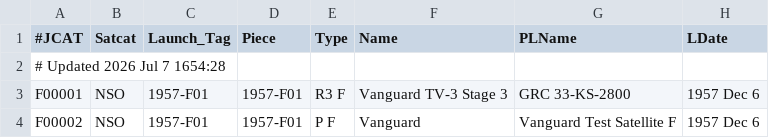
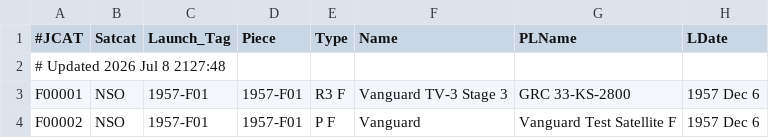
Before and after one commit to cbarker211/Emissions_API, a TSV file: gcat/ftocat.tsv, drawn as a sheet; only a part is shown; the diff names each change by its address in the sheet, - before the commit and + after, or states it on an @@ line.

```diff
--- a/gcat/ftocat.tsv
+++ b/gcat/ftocat.tsv
-A2 (#JCAT): # Updated 2026 Jul 7 1654:28
+A2 (#JCAT): # Updated 2026 Jul 8 2127:48
```
Also changed, not shown: gcat/deepcat.tsv, gcat/lprcat.tsv, 10 other files.
